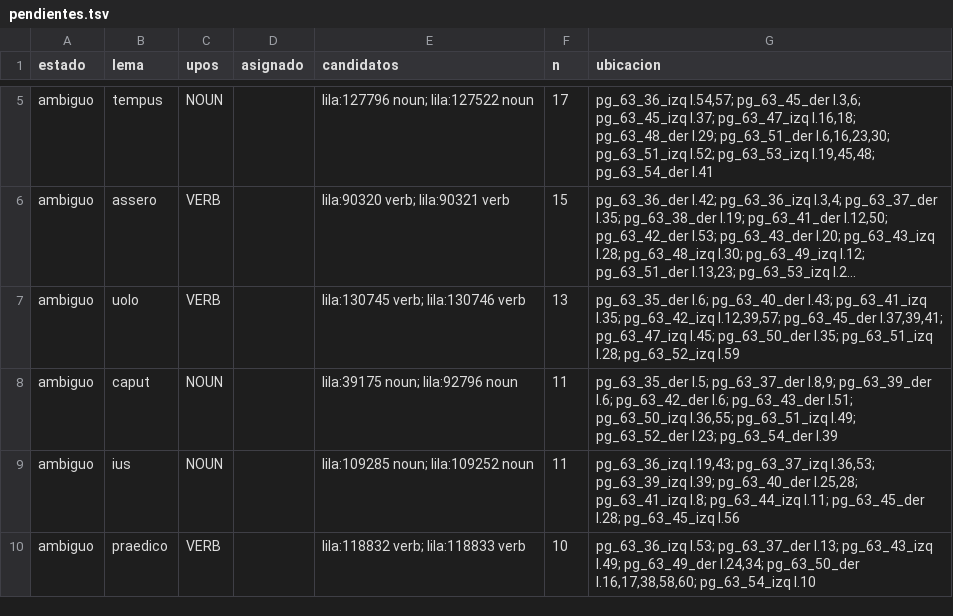
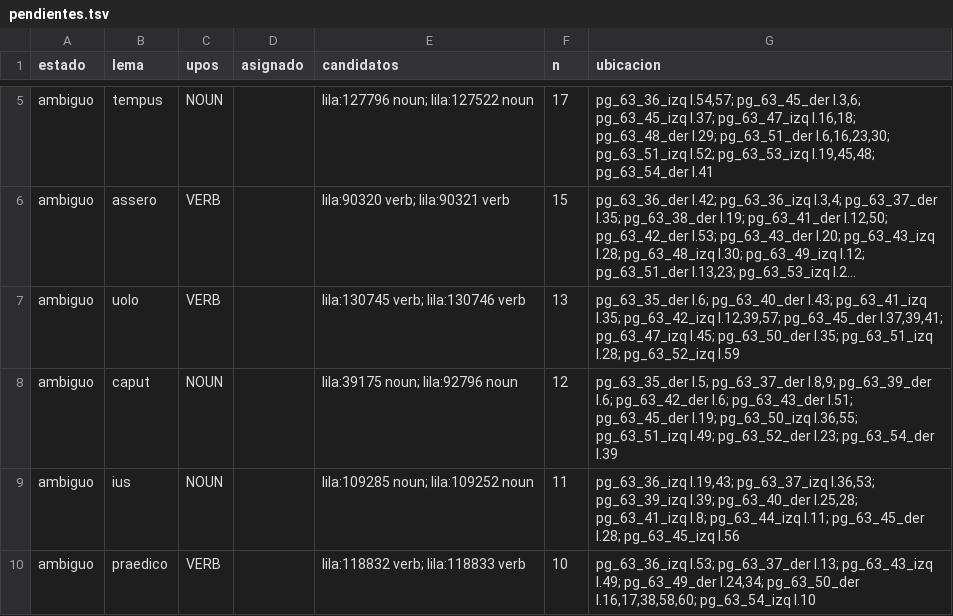
Before and after one commit to afvial/onate, a TSV file: lila/pendientes.tsv, drawn as a sheet; only a part is shown, gaps mark what is left out; long unchanged cells end in …; the diff names each change by its address in the sheet, - before the commit and + after, or states it on an @@ line.

```diff
--- a/lila/pendientes.tsv
+++ b/lila/pendientes.tsv
-F8 (n): 11
+F8 (n): 12
-G8 (ubicacion): …pg_63_43_der l.51; pg_63_50_izq l.36,55;…
+G8 (ubicacion): …pg_63_43_der l.51; pg_63_45_der l.19; pg_63_50_izq l.36,55;…
```
Also changed, not shown: lila/paginas/pg_63_45_der.tsv, 10 other files.
